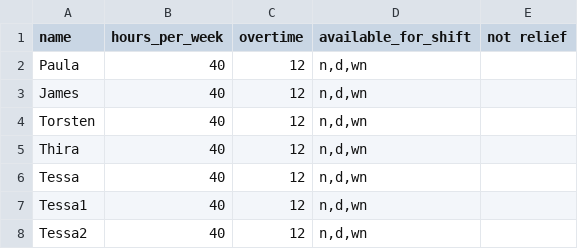
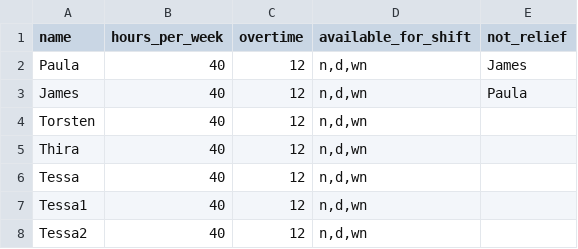
Before and after one commit to durinfab/shift-calculator, a CSV file: workers.csv, drawn as a sheet; the diff names each change by its address in the sheet, - before the commit and + after, or states it on an @@ line.

Commit message:
implemented should_not_relief

```diff
--- a/workers.csv
+++ b/workers.csv
-E1: not relief
+E1: not_relief
-E2 (not_relief): (empty)
+E2 (not_relief): James
-E3 (not_relief): (empty)
+E3 (not_relief): Paula
```
Also changed, not shown: 1 other file.
